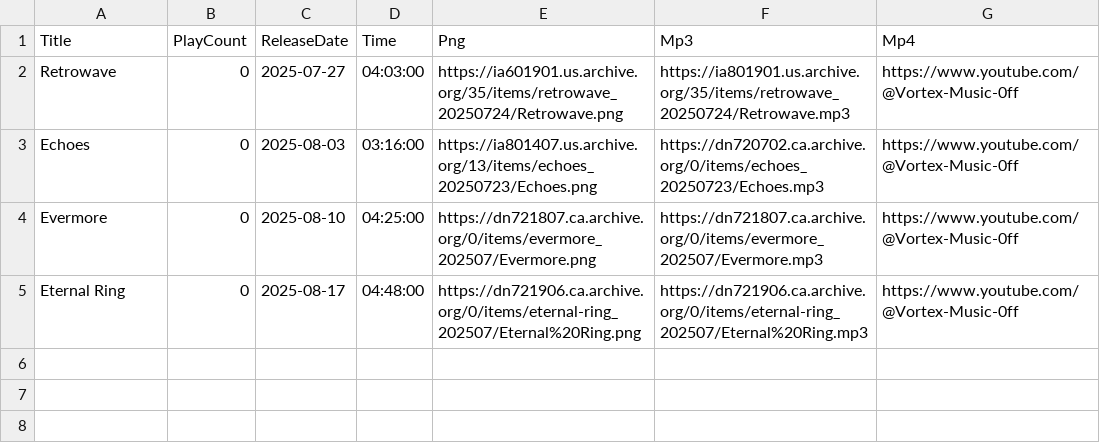
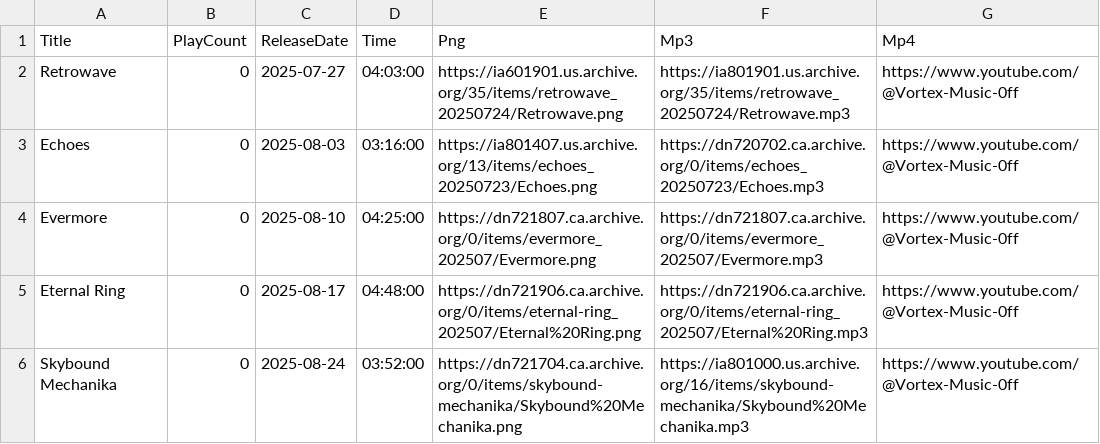
Before and after one commit to DJAZERTY/Vortex-Music-Admin-REPO, a CSV file: data/db.csv, drawn as a sheet; the diff names each change by its address in the sheet, - before the commit and + after, or states it on an @@ line.

Commit message:
Update db.csv

```diff
--- a/data/db.csv
+++ b/data/db.csv
+row 6: Skybound Mechanika | 0 | 2025-08-24 | 03:52:00 | https://dn721704.ca.archive.org/0/items/skybound-mechanika/Skybound%20Mechanika.png | https://ia801000.us.archive.org/16/items/skybound-mechanika/Skybound%20Mechanika.mp3 | https://www.youtube.com/@Vortex-Music-0ff
```
